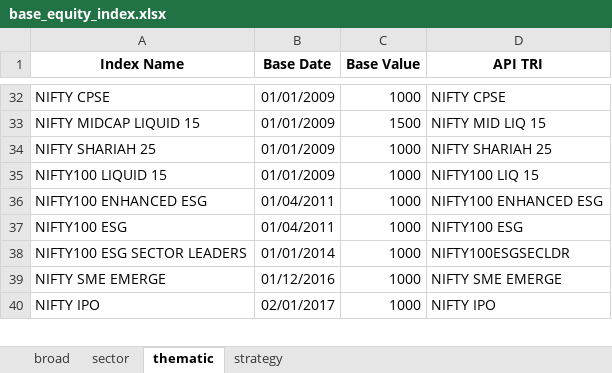
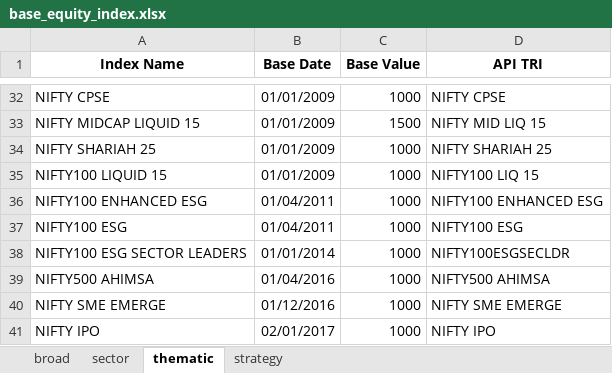
Before and after one commit to debpal/BharatFinTrack, an Excel workbook: BharatFinTrack/base_data/base_equity_index.xlsx, sheet thematic, drawn as a sheet; only a part is shown, gaps mark what is left out; values as stored, in another font and other column widths than the file's, no borders; the diff names each change by its address in the sheet, - before the commit and + after, or states it on an @@ line.

Commit message:
Add NIFTY500 ASHIMA index

```diff
--- a/BharatFinTrack/base_data/base_equity_index.xlsx (sheet thematic)
+++ b/BharatFinTrack/base_data/base_equity_index.xlsx (sheet thematic)
+row 39: NIFTY500 AHIMSA | 01/04/2016 | 1000 | NIFTY500 AHIMSA
```
